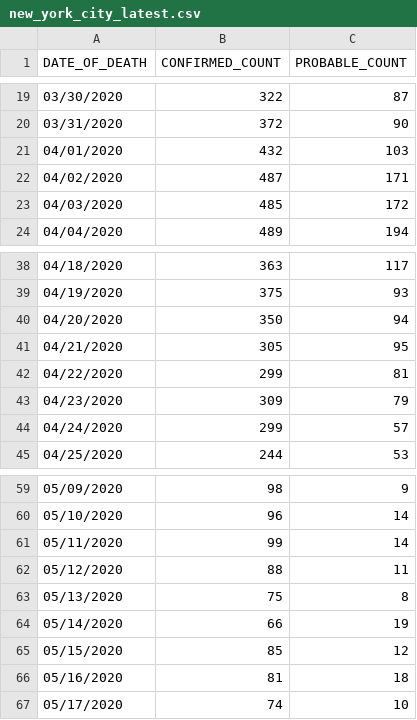
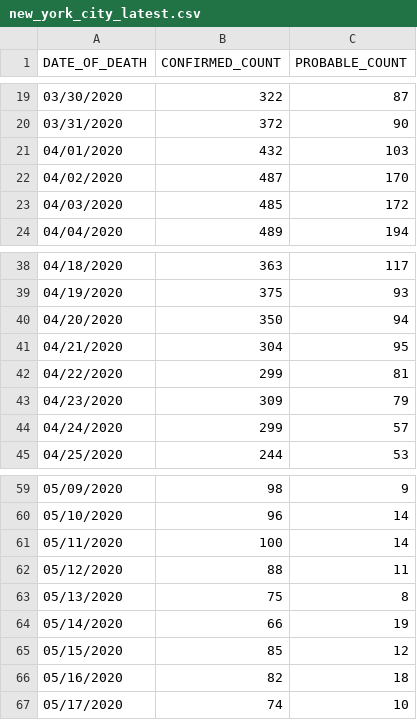
Before and after one commit to rvaughan/coronavirus-data, a CSV file: usa/new_york_city_latest.csv, drawn as a sheet; only a part is shown, gaps mark what is left out; the diff covers the shown part only.

```diff
--- a/usa/new_york_city_latest.csv
+++ b/usa/new_york_city_latest.csv
@@ -21,3 +21,3 @@ DATE_OF_DEATH,CONFIRMED_COUNT,PROBABLE_COUNT
 04/01/2020,432,103
-04/02/2020,487,171
+04/02/2020,487,170
 04/03/2020,485,172
@@ -40,3 +40,3 @@ DATE_OF_DEATH,CONFIRMED_COUNT,PROBABLE_COUNT
 04/20/2020,350,94
-04/21/2020,305,95
+04/21/2020,304,95
 04/22/2020,299,81
@@ -60,3 +60,3 @@ DATE_OF_DEATH,CONFIRMED_COUNT,PROBABLE_COUNT
 05/10/2020,96,14
-05/11/2020,99,14
+05/11/2020,100,14
 05/12/2020,88,11
@@ -65,3 +65,3 @@ DATE_OF_DEATH,CONFIRMED_COUNT,PROBABLE_COUNT
 05/15/2020,85,12
-05/16/2020,81,18
+05/16/2020,82,18
 05/17/2020,74,10
```
Also changed, not shown: 1 added row and 17 edited cells elsewhere in this file.
